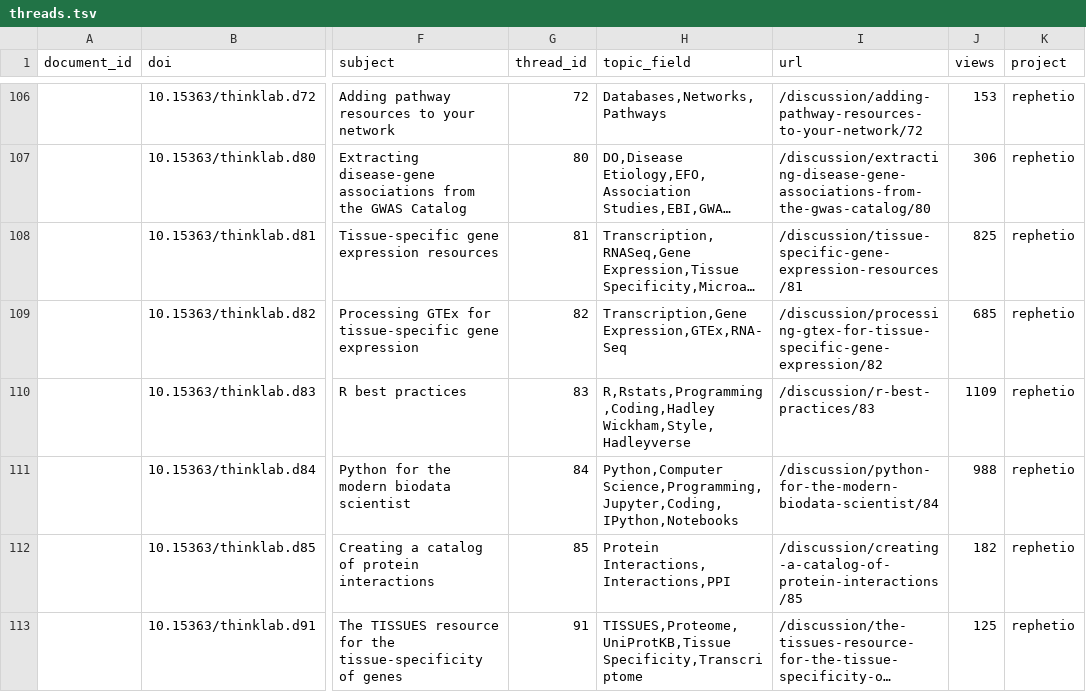
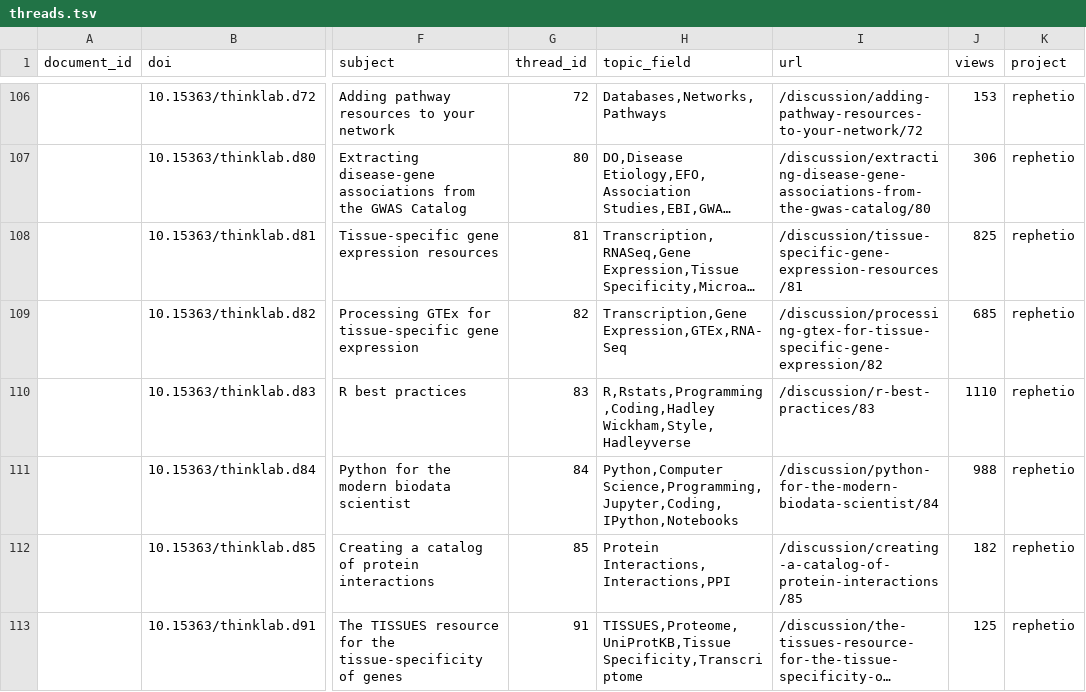
Before and after one commit to dhimmel/thinklytics, a TSV file: process/table/threads.tsv, drawn as a sheet; only a part is shown, gaps mark what is left out; long unchanged cells end in …; the diff covers the shown part only; the diff names each change by its address in the sheet, - before the commit and + after, or states it on an @@ line.

Commit message:
Auto-export all projects on 2017-08-03
Created by Travis CI build number 390 and job number 390.1.
https://travis-ci.org/dhimmel/thinklytics/builds/260820462
https://travis-ci.org/dhimmel/thinklytics/jobs/260820463

Committed on 2017-08-03T23:10:56+0000.

```diff
--- a/process/table/threads.tsv
+++ b/process/table/threads.tsv
-J110 (views): 1109
+J110 (views): 1110
```
Also changed, not shown: 6 edited cells elsewhere in this file, 10 other files.
